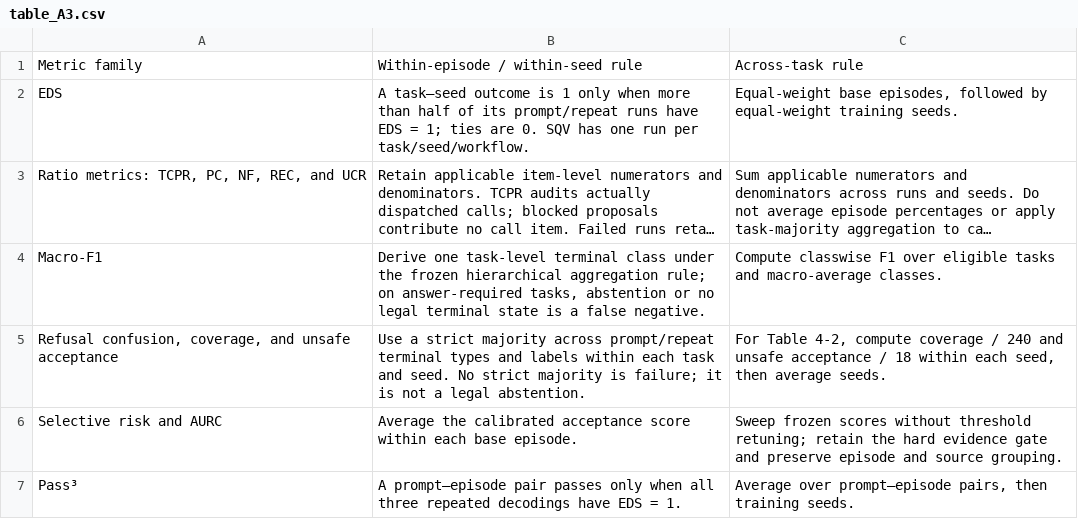
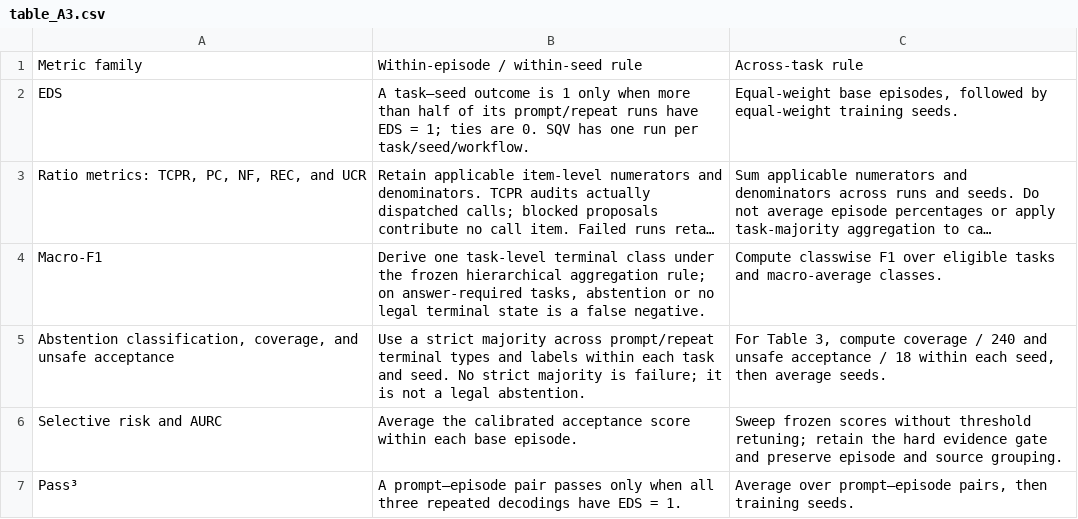
Before and after one commit to Linkewen-l/VG-MTP, a CSV file: docs/paper_tables/table_A3.csv, drawn as a sheet; long unchanged cells end in ….

```diff
--- a/docs/paper_tables/table_A3.csv
+++ b/docs/paper_tables/table_A3.csv
@@ -4,3 +4,3 @@ EDS,A task–seed outcome is 1 only when more than half of its prompt/repeat run
 Macro-F1,"Derive one task-level terminal class under the frozen hierarchical aggregation rule; on answer-required tasks, abstention or no legal terminal state is a false negative.",Compute classwise F1 over eligible tasks and macro-average classes.
-"Refusal confusion, coverage, and unsafe acceptance",Use a strict majority across prompt/repeat terminal types and labels within each task and seed. No strict majority is failure; it is not a legal abstention.,"For Table 4-2, compute coverage / 240 and unsafe acceptance / 18 within each seed, then average seeds."
+"Abstention classification, coverage, and unsafe acceptance",Use a strict majority across prompt/repeat terminal types and labels within each task and seed. No strict majority is failure; it is not a legal abstention.,"For Table 3, compute coverage / 240 and unsafe acceptance / 18 within each seed, then average seeds."
 Selective risk and AURC,Average the calibrated acceptance score within each base episode.,Sweep frozen scores without threshold retuning; retain the hard evidence gate and preserve episode and source grouping.
```
Also changed, not shown: docs/manuscript_appendices/section_index.csv, docs/paper_tables/table_A1.csv, 7 other files.
